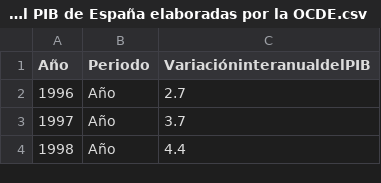
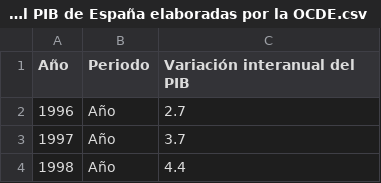
Before and after one commit to TFM-BigData-COVID19/BUILDING_DATABASE, a CSV file: Las previsiones sobre la evolución del PIB de España elaboradas por la OCDE.csv, drawn as a sheet; only a part is shown.

Commit message:
Update Las previsiones sobre la evolución del PIB de España elaboradas por la OCDE.csv

```diff
--- a/Las previsiones sobre la evolución del PIB de España elaboradas por la OCDE.csv
+++ b/Las previsiones sobre la evolución del PIB de España elaboradas por la OCDE.csv
@@ -1,2 +1,2 @@
-Año,Periodo,VariacióninteranualdelPIB
+Año,Periodo,Variación interanual del PIB
 1996,Año,2.7
```
